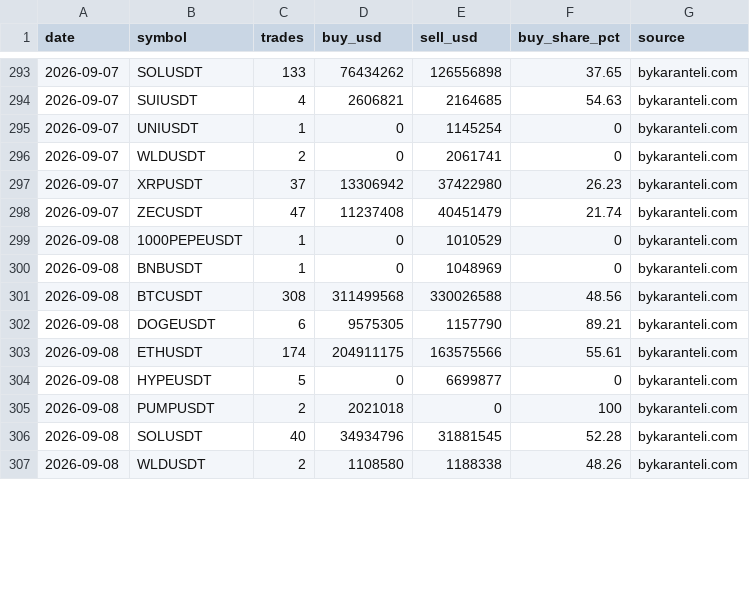
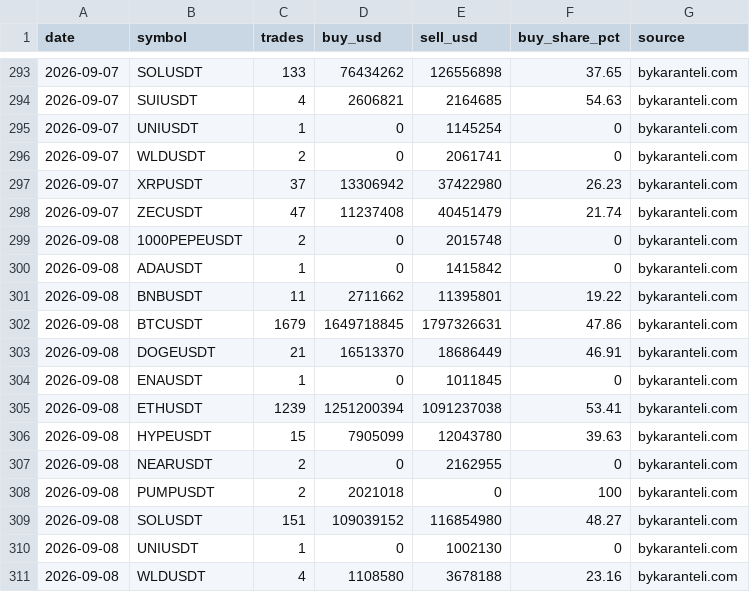
Before and after one commit to bykarantelicom/crypto-datasets, a CSV file: data/whale-trades-daily.csv, drawn as a sheet; only a part is shown, gaps mark what is left out; the diff covers the shown part only.

```diff
--- a/data/whale-trades-daily.csv
+++ b/data/whale-trades-daily.csv
@@ -298,10 +298,14 @@ date,symbol,trades,buy_usd,sell_usd,buy_share_pct,source
 2026-09-07,ZECUSDT,47,11237408,40451479,21.74,bykaranteli.com
-2026-09-08,1000PEPEUSDT,1,0,1010529,0,bykaranteli.com
-2026-09-08,BNBUSDT,1,0,1048969,0,bykaranteli.com
-2026-09-08,BTCUSDT,308,311499568,330026588,48.56,bykaranteli.com
-2026-09-08,DOGEUSDT,6,9575305,1157790,89.21,bykaranteli.com
-2026-09-08,ETHUSDT,174,204911175,163575566,55.61,bykaranteli.com
-2026-09-08,HYPEUSDT,5,0,6699877,0,bykaranteli.com
+2026-09-08,1000PEPEUSDT,2,0,2015748,0,bykaranteli.com
+2026-09-08,ADAUSDT,1,0,1415842,0,bykaranteli.com
+2026-09-08,BNBUSDT,11,2711662,11395801,19.22,bykaranteli.com
+2026-09-08,BTCUSDT,1679,1649718845,1797326631,47.86,bykaranteli.com
+2026-09-08,DOGEUSDT,21,16513370,18686449,46.91,bykaranteli.com
+2026-09-08,ENAUSDT,1,0,1011845,0,bykaranteli.com
+2026-09-08,ETHUSDT,1239,1251200394,1091237038,53.41,bykaranteli.com
+2026-09-08,HYPEUSDT,15,7905099,12043780,39.63,bykaranteli.com
+2026-09-08,NEARUSDT,2,0,2162955,0,bykaranteli.com
 2026-09-08,PUMPUSDT,2,2021018,0,100,bykaranteli.com
-2026-09-08,SOLUSDT,40,34934796,31881545,52.28,bykaranteli.com
-2026-09-08,WLDUSDT,2,1108580,1188338,48.26,bykaranteli.com
+2026-09-08,SOLUSDT,151,109039152,116854980,48.27,bykaranteli.com
+2026-09-08,UNIUSDT,1,0,1002130,0,bykaranteli.com
+2026-09-08,WLDUSDT,4,1108580,3678188,23.16,bykaranteli.com
```
Also changed, not shown: 10 added rows and 8 edited cells elsewhere in this file, data/basis-daily.csv, data/daily-symbols.csv, 20 other files.
